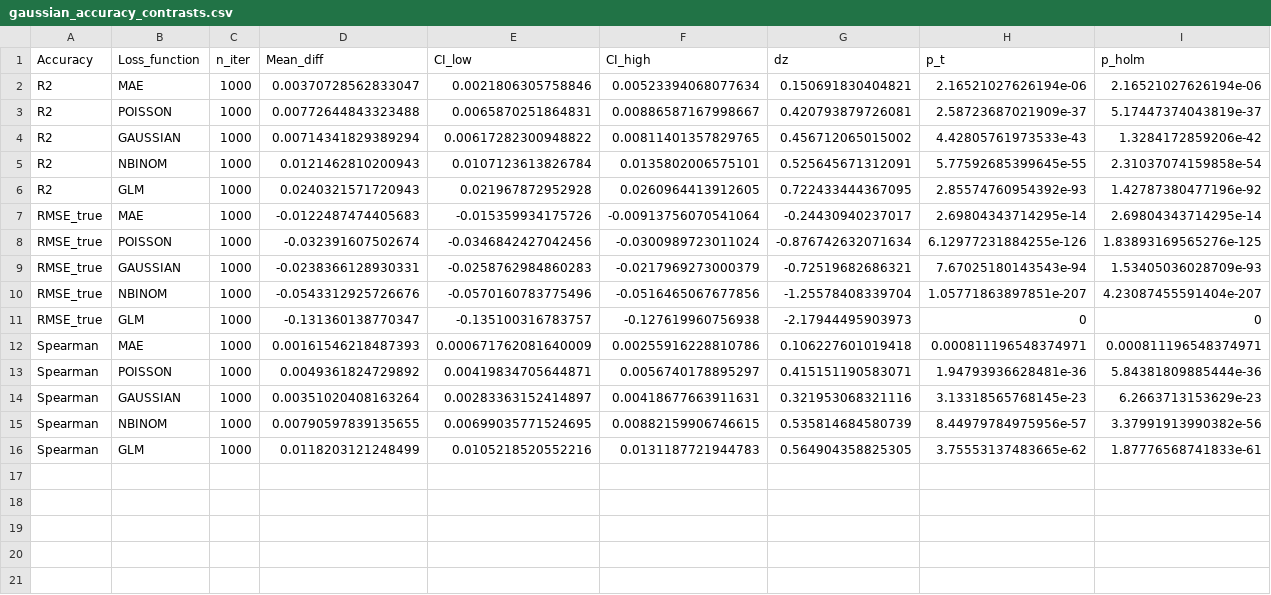
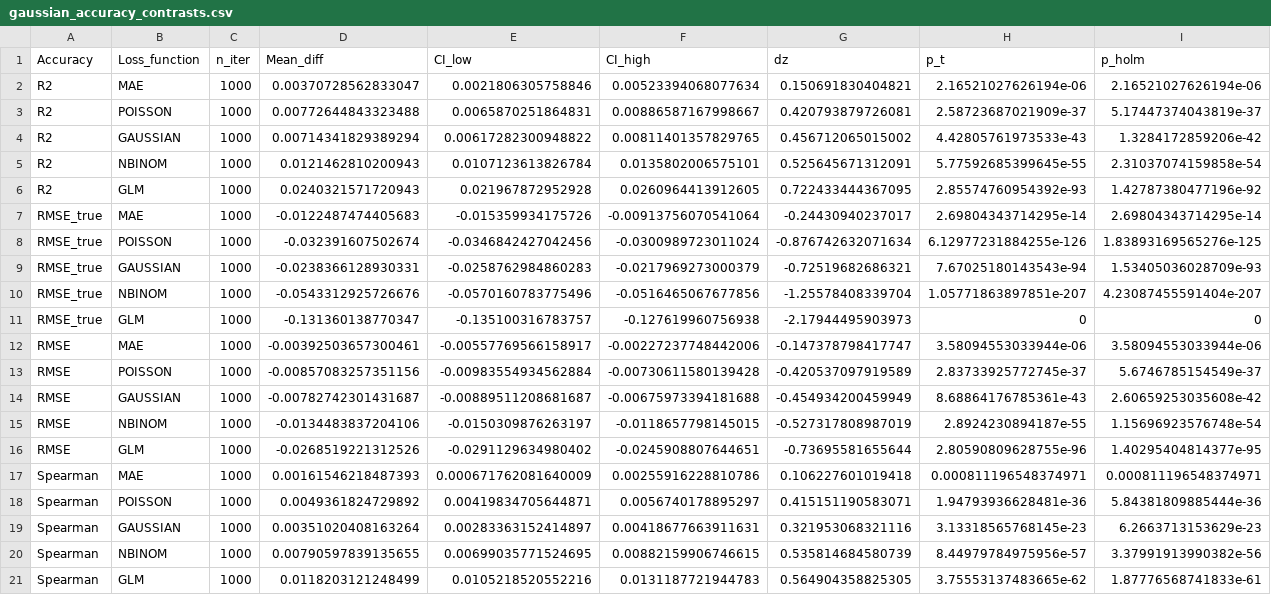
Before and after one commit to YannikGit/ProjektPraktikum, a CSV file: logs/gaussian_accuracy_contrasts.csv, drawn as a sheet; the diff names each change by its address in the sheet, - before the commit and + after, or states it on an @@ line.

```diff
--- a/logs/gaussian_accuracy_contrasts.csv
+++ b/logs/gaussian_accuracy_contrasts.csv
+row 12: RMSE | MAE | 1000 | -0.00392503657300461 | -0.00557769566158917 | -0.00227237748442006 | -0.147378798417747 | 3.58094553033944e-06 | 3.58094553033944e-06
+row 13: RMSE | POISSON | 1000 | -0.00857083257351156 | -0.00983554934562884 | -0.00730611580139428 | -0.420537097919589 | 2.83733925772745e-37 | 5.6746785154549e-37
+row 14: RMSE | GAUSSIAN | 1000 | -0.00782742301431687 | -0.00889511208681687 | -0.00675973394181688 | -0.454934200459949 | 8.68864176785361e-43 | 2.60659253035608e-42
+row 15: RMSE | NBINOM | 1000 | -0.0134483837204106 | -0.0150309876263197 | -0.0118657798145015 | -0.527317808987019 | 2.8924230894187e-55 | 1.15696923576748e-54
+row 16: RMSE | GLM | 1000 | -0.0268519221312526 | -0.0291129634980402 | -0.0245908807644651 | -0.73695581655644 | 2.80590809628755e-96 | 1.40295404814377e-95
```
Also changed, not shown: logs/gaussian_accuracy_anova.csv, logs/gaussian_accuracy_summary.csv, 18 other files.
